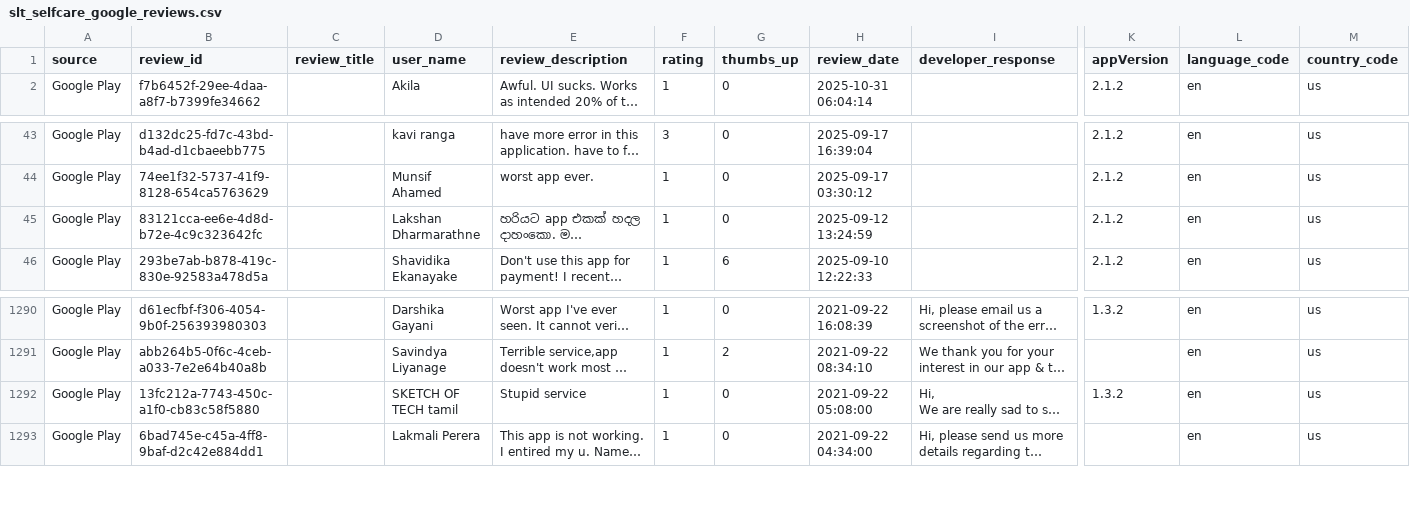
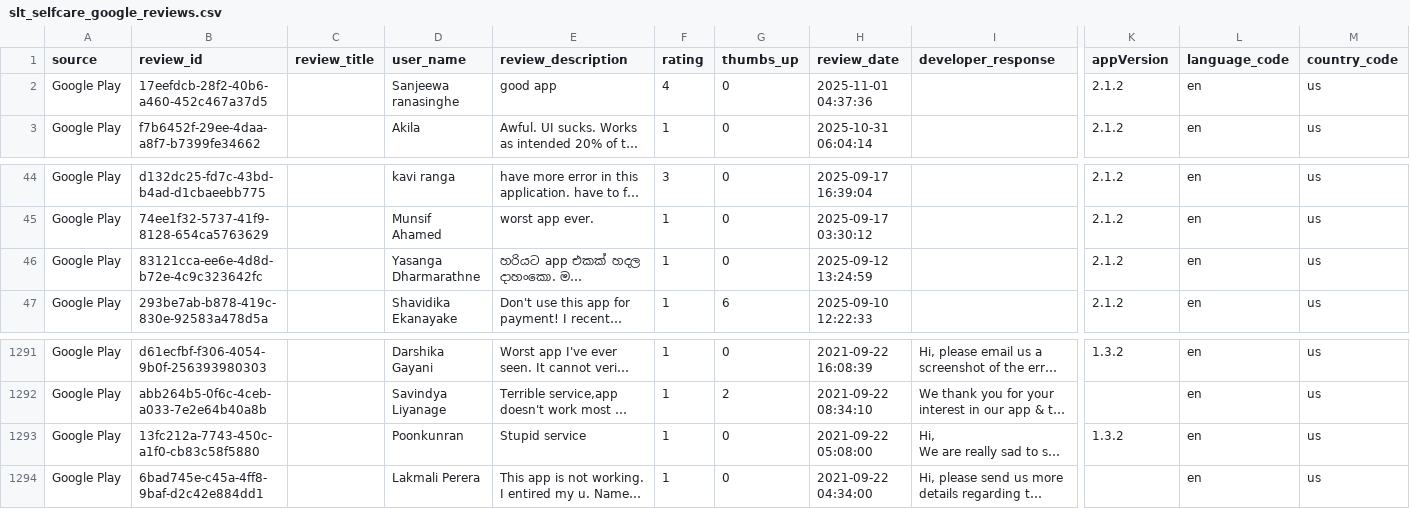
Before and after one commit to Team-SLT/slt-bug-analytics-dashboard, a CSV file: data/slt_selfcare_google_reviews.csv, drawn as a sheet; only a part is shown, gaps mark what is left out; long unchanged cells end in …; addresses are those after the commit; rows hold the shown columns only; the diff names each change by its address in the sheet, - before the commit and + after, or states it on an @@ line.

```diff
--- a/data/slt_selfcare_google_reviews.csv
+++ b/data/slt_selfcare_google_reviews.csv
+row 2: Google Play | 17eefdcb-28f2-40b6-a460-452c467a37d5 |  | Sanjeewa ranasinghe | good app | 4 | 0 | 2025-11-01 04:37:36 |  | 2.1.2 | en | us
-D46 (user_name): Lakshan Dharmarathne
+D46 (user_name): Yasanga Dharmarathne
-D1293 (user_name): SKETCH OF TECH tamil
+D1293 (user_name): Poonkunran
```
Also changed, not shown: data/bug_predictions.csv, data/categorized_bugs.csv, 4 other files.
